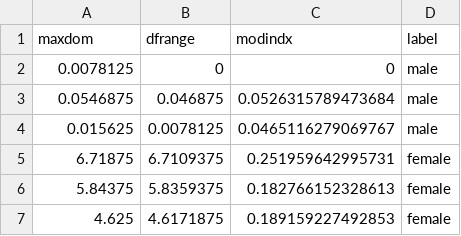
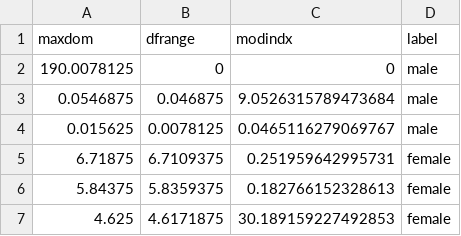
Before and after one commit to luisfrsa/machine_learning_neural_network, a CSV file: tensorflow/voice_tiny_tiny.csv, drawn as a sheet.

Commit message:
normalizando array, e extraindo dados: label e valores

```diff
--- a/tensorflow/voice_tiny_tiny.csv
+++ b/tensorflow/voice_tiny_tiny.csv
@@ -1,4 +1,4 @@
 "maxdom","dfrange","modindx","label"
-0.0078125,0,0,"male"
-0.0546875,0.046875,0.0526315789473684,"male"
+190.0078125,0,0,"male"
+0.0546875,0.046875,9.0526315789473684,"male"
 0.015625,0.0078125,0.0465116279069767,"male"
@@ -6,2 +6,2 @@
 5.84375,5.8359375,0.182766152328613,"female"
-4.625,4.6171875,0.189159227492853,"female"
+4.625,4.6171875,30.189159227492853,"female"
```
Also changed, not shown: 1 other file.
